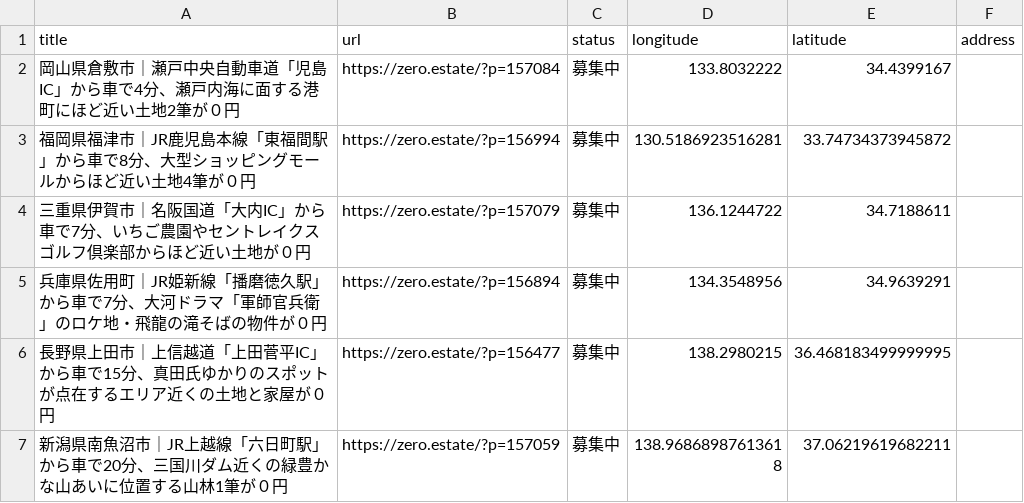
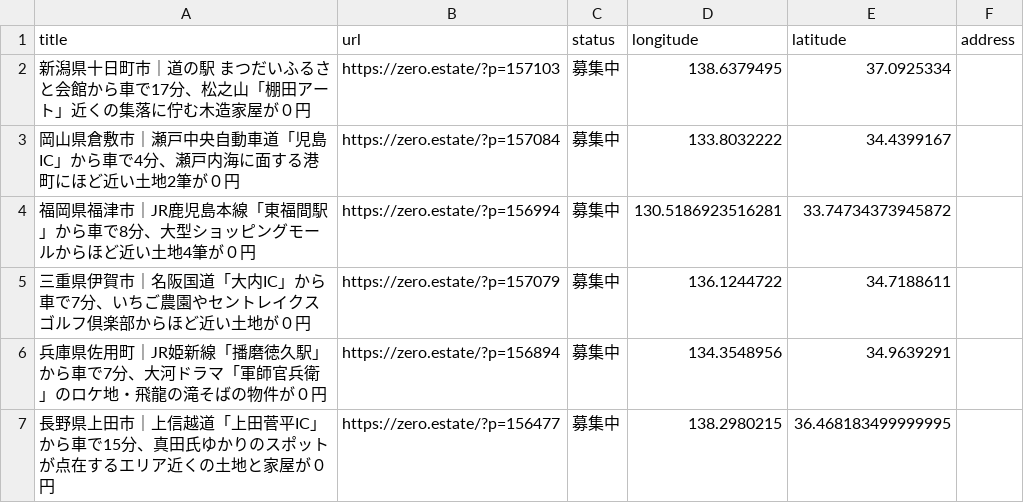
Before and after one commit to 5ym/zero-owner, a CSV file: map.csv, drawn as a sheet; only a part is shown; the shorter side is filled out with more unchanged rows; the diff names each change by its address in the sheet, - before the commit and + after, or states it on an @@ line.

```diff
--- a/map.csv
+++ b/map.csv
+row 2: 新潟県十日町市｜道の駅 まつだいふるさと会館から車で17分、松之山「棚田アート」近くの集落に佇む木造家屋が０円 | https://zero.estate/?p=157103 | 募集中 | 138.6379495 | 37.0925334
```
